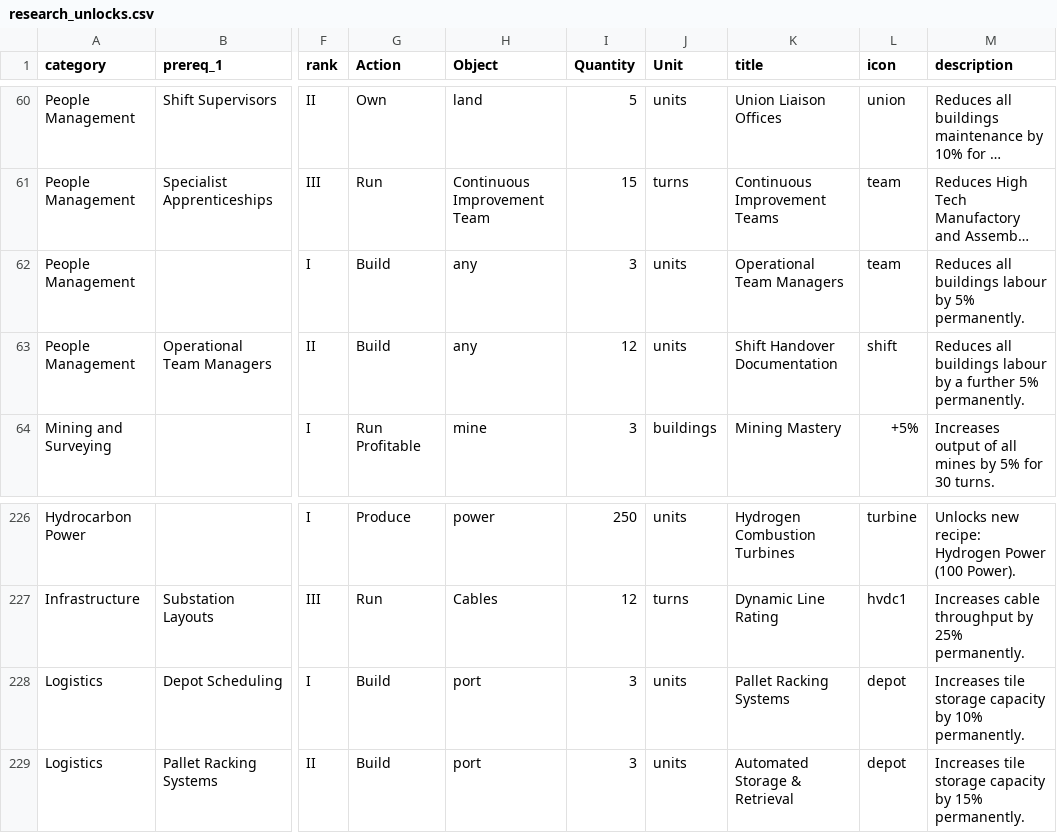
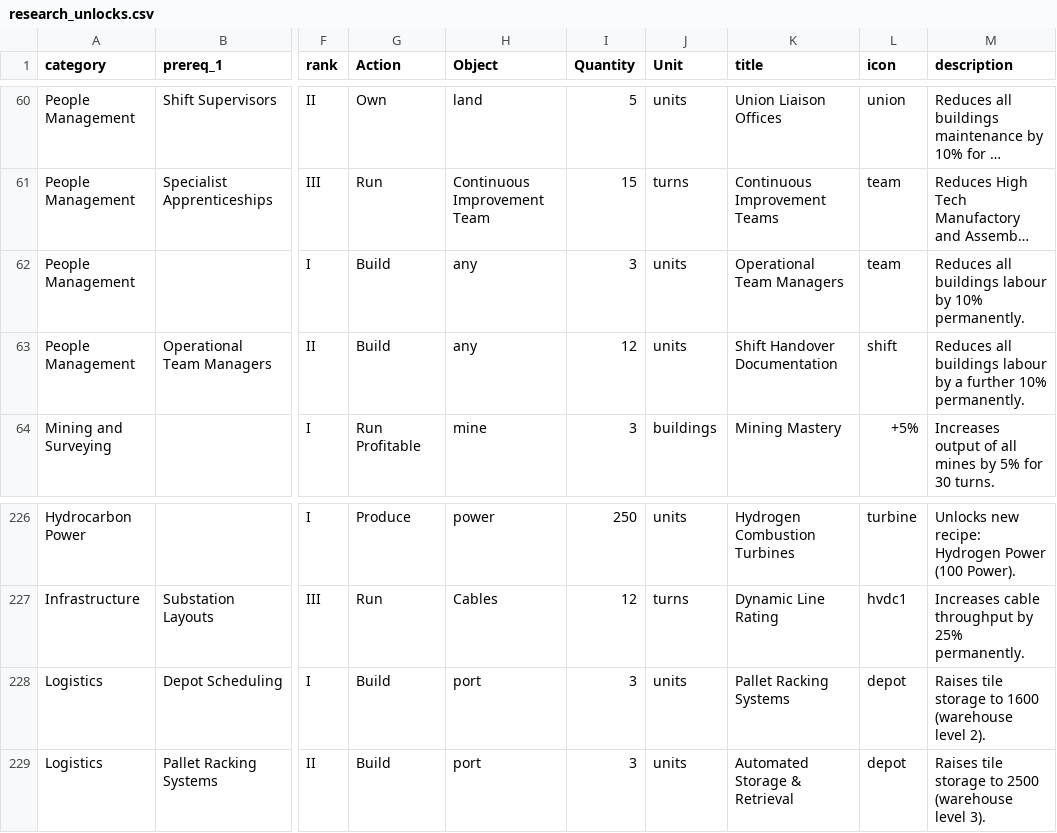
Before and after one commit to LongPigBlankets/price-of-everything, a CSV file: price-of-everything-0.1/data/research_unlocks.csv, drawn as a sheet; only a part is shown, gaps mark what is left out; long unchanged cells end in …; the diff names each change by its address in the sheet, - before the commit and + after, or states it on an @@ line.

```diff
--- a/price-of-everything-0.1/data/research_unlocks.csv
+++ b/price-of-everything-0.1/data/research_unlocks.csv
-M62 (description): …labour by 5% permanently.
+M62 (description): …labour by 10% permanently.
-M63 (description): …a further 5% permanently.
+M63 (description): …a further 10% permanently.
-M228 (description): Increases tile storage capacity by 10% permanently.
+M228 (description): Raises tile storage to 1600 (warehouse level 2).
-M229 (description): Increases tile storage capacity by 15% permanently.
+M229 (description): Raises tile storage to 2500 (warehouse level 3).
```
Also changed, not shown: price-of-everything-0.1/data/Buildings - buildingsMVP.csv, price-of-everything-0.1/data/Goods - goodsMVP.csv, 13 other files.
